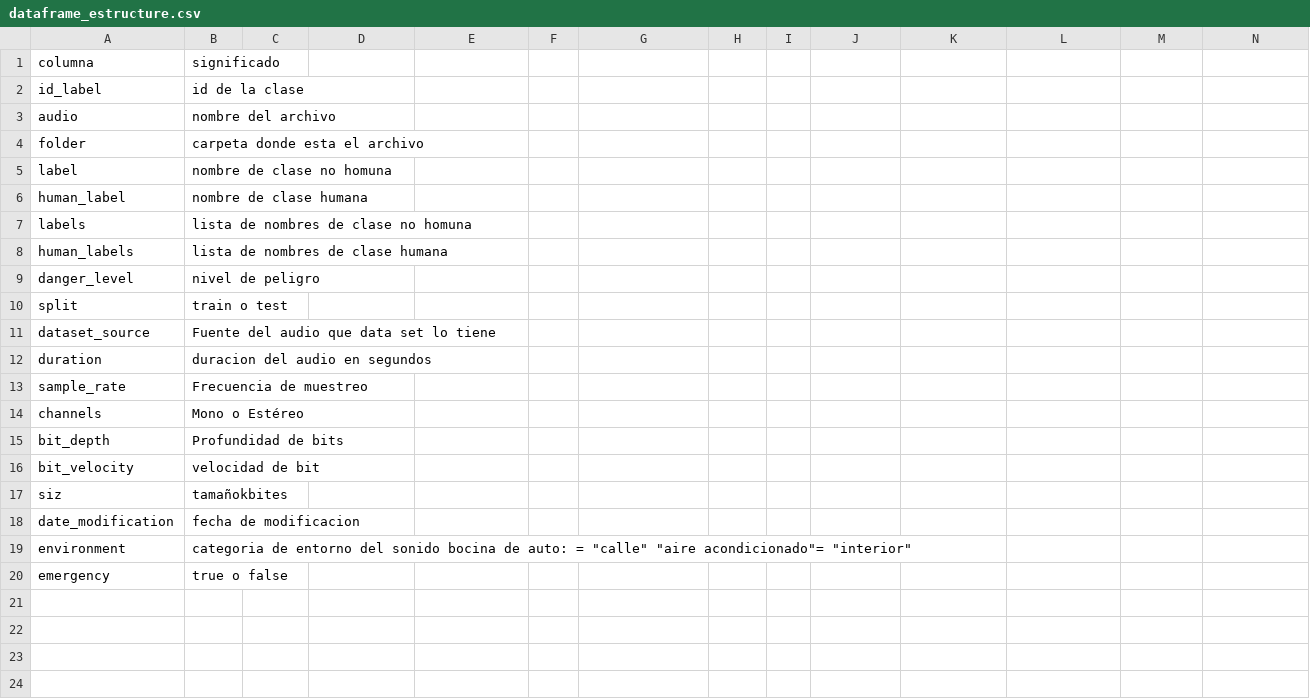
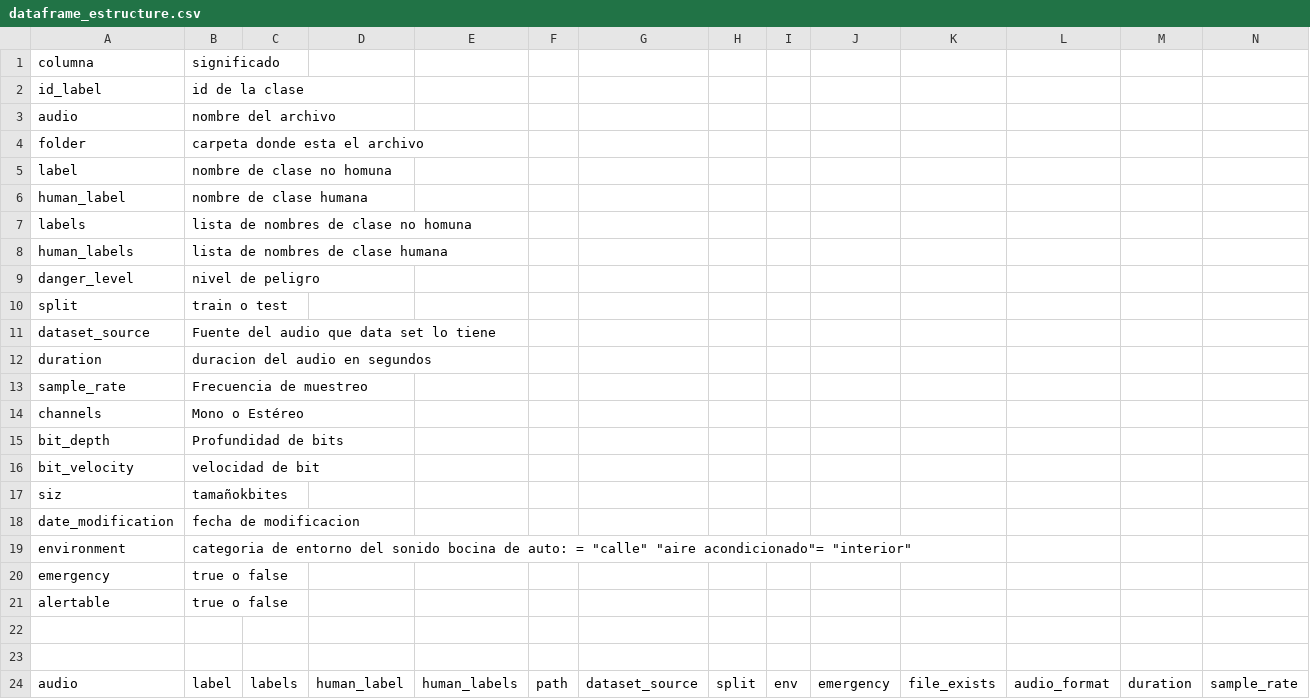
Before and after one commit to andrupax94/proyecto4geeks, a CSV file: documents/dataframe_estructure.csv, drawn as a sheet; only a part is shown; rows hold the shown columns only; the diff names each change by its address in the sheet, - before the commit and + after, or states it on an @@ line.

```diff
--- a/documents/dataframe_estructure.csv
+++ b/documents/dataframe_estructure.csv
+row 21: alertable | true o false
+row 22: (empty)
+row 23: (empty)
+row 24: audio | label | labels | human_label | human_labels | path | dataset_source | split | env | emergency | file_exists | audio_format | duration | sample_rate
```
Also changed, not shown: documents/dataset_resources_link.csv, src/data/build/sinonimosV2.csv, 11 other files.
